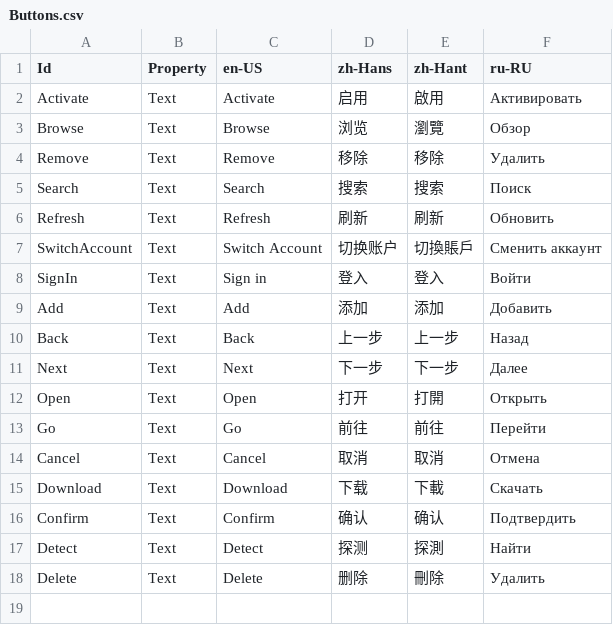
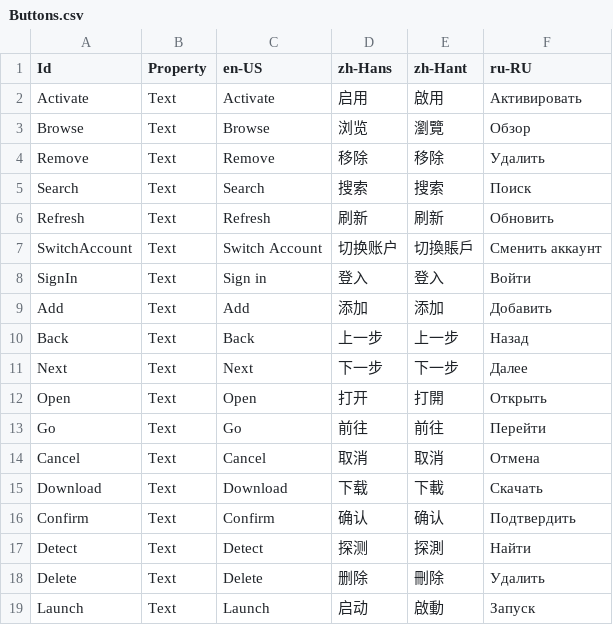
Before and after one commit to Xcube-Studio/FluentLauncher.Localization, a CSV file: Views/Buttons.csv, drawn as a sheet; the diff names each change by its address in the sheet, - before the commit and + after, or states it on an @@ line.

```diff
--- a/Views/Buttons.csv
+++ b/Views/Buttons.csv
+row 19: Launch | Text | Launch | 启动 | 啟動 | Запуск
```
Also changed, not shown: Views/Converters.csv, Views/Tasks/LaunchPage.csv, 1 other file.
